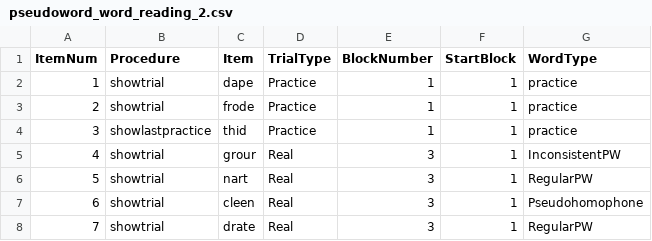
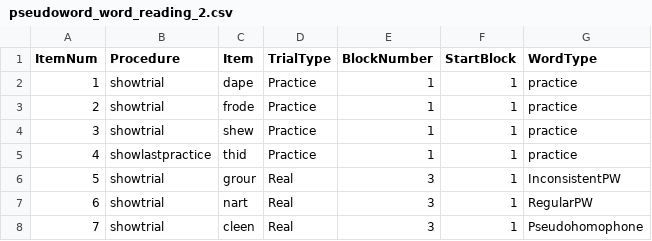
Before and after one commit to crlabgeorgetown/behavioral, a CSV file: static/data/pseudoword_word_reading_2.csv, drawn as a sheet; only a part is shown; the shorter side is filled out with more unchanged rows; addresses are those after the commit; the diff names each change by its address in the sheet, - before the commit and + after, or states it on an @@ line.

Commit message:
Updated pseudoword_word_reading_2.csv and added HTML for psuedowordreading 2

```diff
--- a/static/data/pseudoword_word_reading_2.csv
+++ b/static/data/pseudoword_word_reading_2.csv
+row 4: 3 | showtrial | shew | Practice | 1 | 1 | practice
@@ column A (ItemNum) renumbered from row 5 down @@
```
Also changed, not shown: 1 other file.
